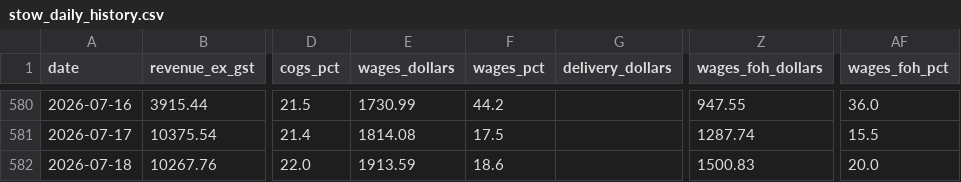
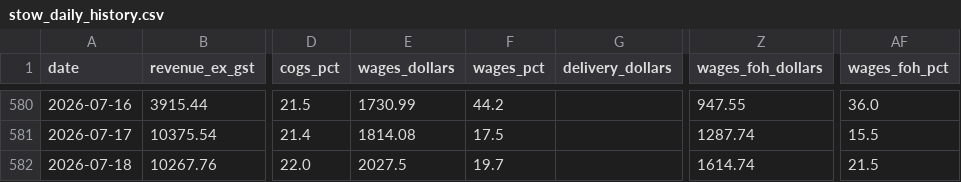
Before and after one commit to zakstowaway/mari-daily-reporting, a CSV file: data/stow_daily_history.csv, drawn as a sheet; only a part is shown, gaps mark what is left out; the diff names each change by its address in the sheet, - before the commit and + after, or states it on an @@ line.

```diff
--- a/data/stow_daily_history.csv
+++ b/data/stow_daily_history.csv
-E582 (wages_dollars): 1913.59
+E582 (wages_dollars): 2027.5
-F582 (wages_pct): 18.6
+F582 (wages_pct): 19.7
-Z582 (wages_foh_dollars): 1500.83
+Z582 (wages_foh_dollars): 1614.74
-AF582 (wages_foh_pct): 20.0
+AF582 (wages_foh_pct): 21.5
```
Also changed, not shown: data/hg_daily_history.csv, data/mari_daily_history.csv, 5 other files.
